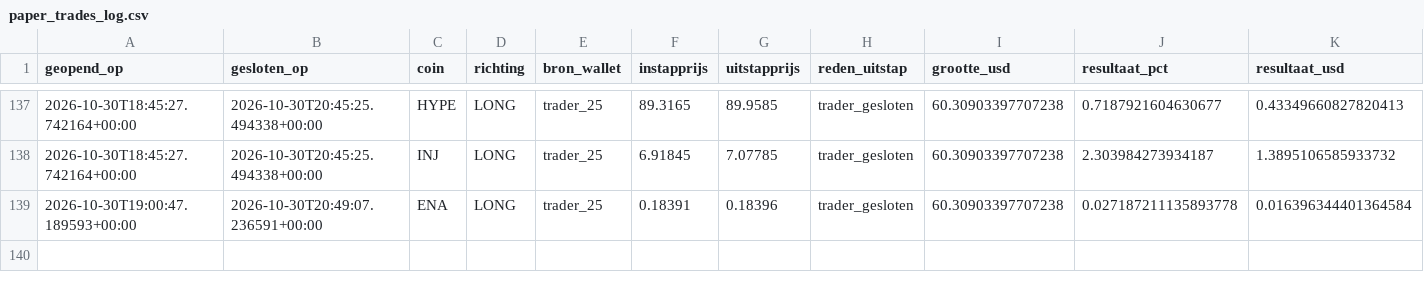
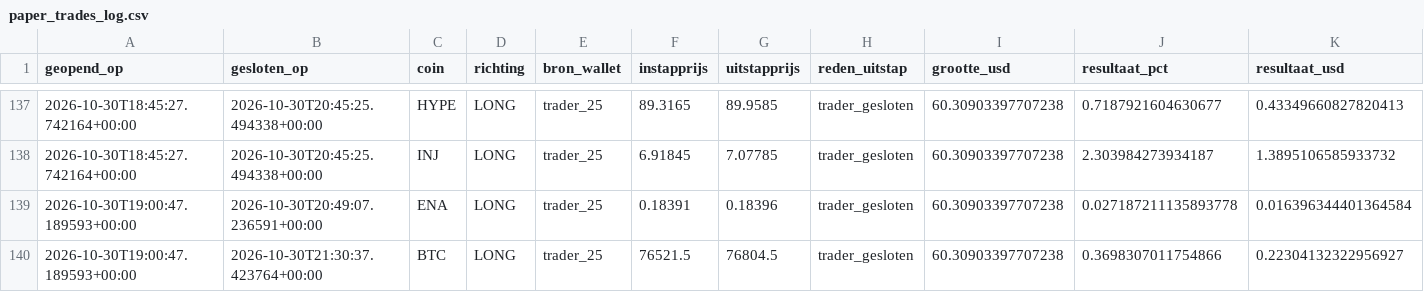
Before and after one commit to wave25031/copytrack, a CSV file: copytrack_voor_github/output/paper_trades_log.csv, drawn as a sheet; only a part is shown, gaps mark what is left out; rows hold the shown columns only; the diff names each change by its address in the sheet, - before the commit and + after, or states it on an @@ line.

```diff
--- a/copytrack_voor_github/output/paper_trades_log.csv
+++ b/copytrack_voor_github/output/paper_trades_log.csv
+row 140: 2026-10-30T19:00:47.189593+00:00 | 2026-10-30T21:30:37.423764+00:00 | BTC | LONG | trader_25 | 76521.5 | 76804.5 | trader_gesloten | 60.30903397707238 | 0.3698307011754866 | 0.22304132322956927
```
Also changed, not shown: copytrack_voor_github/output/signals_log.csv, 2 other files.
